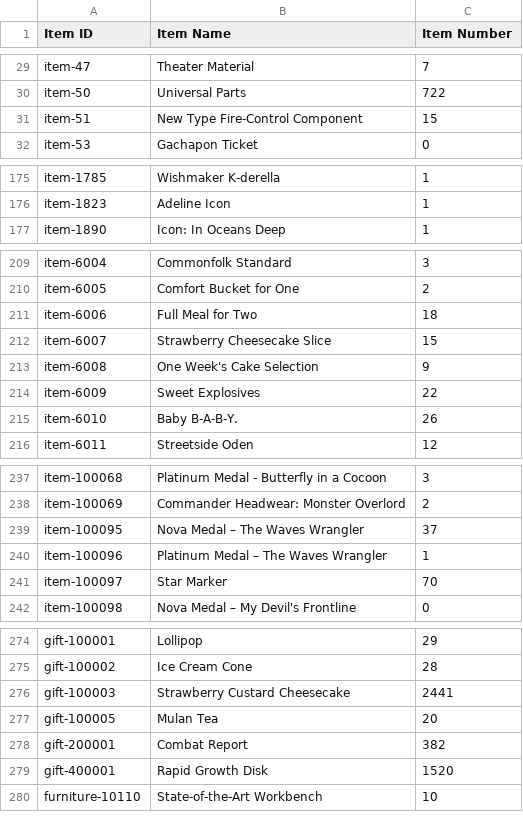
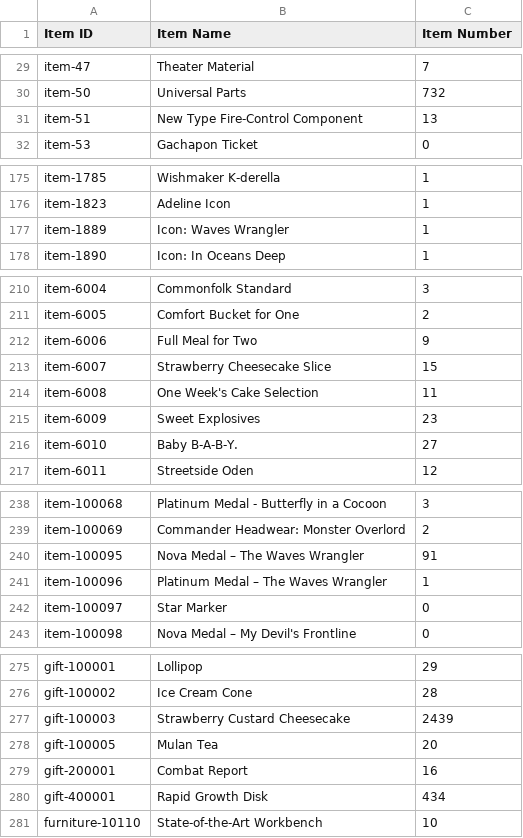
Before and after one commit to BlackrockDrifter/GFAlarm-Data, a CSV file: item_info.csv, drawn as a sheet; only a part is shown, gaps mark what is left out; addresses are those after the commit; the diff covers the shown part only; the diff names each change by its address in the sheet, - before the commit and + after, or states it on an @@ line.

```diff
--- a/item_info.csv
+++ b/item_info.csv
-C30 (Item Number): 722
+C30 (Item Number): 732
-C31 (Item Number): 15
+C31 (Item Number): 13
+row 177: item-1889 | Icon: Waves Wrangler | 1
-C212 (Item Number): 18
+C212 (Item Number): 9
-C214 (Item Number): 9
+C214 (Item Number): 11
-C215 (Item Number): 22
+C215 (Item Number): 23
-C216 (Item Number): 26
+C216 (Item Number): 27
-C240 (Item Number): 37
+C240 (Item Number): 91
-C242 (Item Number): 70
+C242 (Item Number): 0
-C277 (Item Number): 2441
+C277 (Item Number): 2439
-C279 (Item Number): 382
+C279 (Item Number): 16
-C280 (Item Number): 1520
+C280 (Item Number): 434
```
Also changed, not shown: 34 edited cells elsewhere in this file, coalition_info.csv, doll_info.csv, 2 other files.
